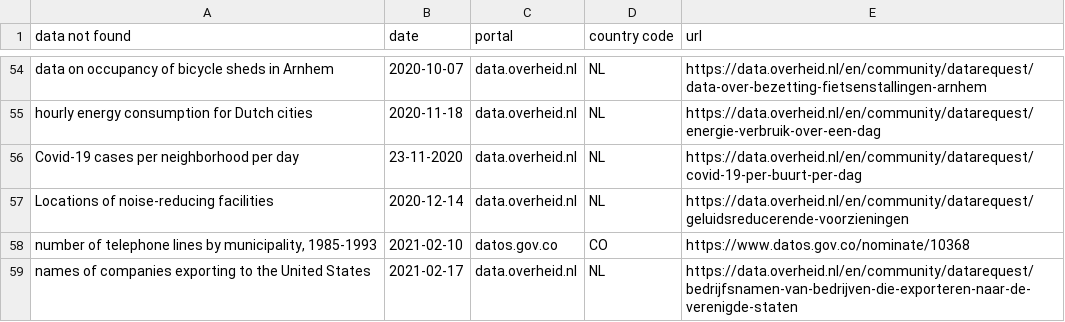
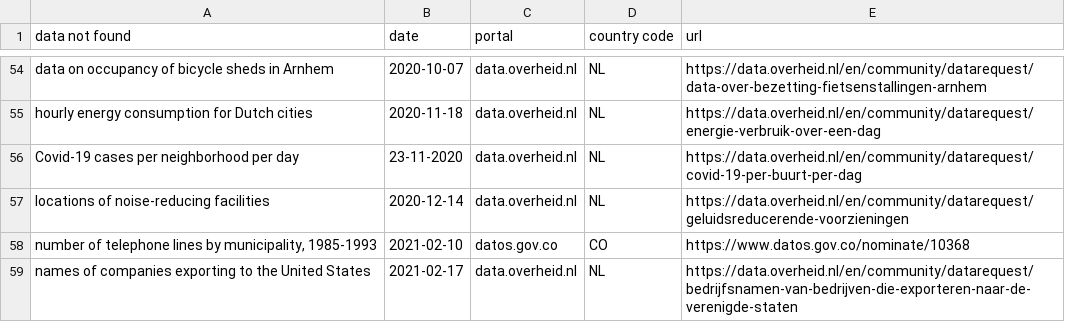
Before and after one commit to jwyg/datanotfound, a CSV file: data/datanotfound.csv, drawn as a sheet; only a part is shown, gaps mark what is left out; the diff covers the shown part only.

Commit message:
Update datanotfound.csv

```diff
--- a/data/datanotfound.csv
+++ b/data/datanotfound.csv
@@ -57,3 +57,3 @@ hourly energy consumption for Dutch cities,2020-11-18,data.overheid.nl,NL,https:
 Covid-19 cases per neighborhood per day,23-11-2020,data.overheid.nl,NL,https://data.overheid.nl/en/community/datarequest/covid-19-per-buurt-per-dag
-Locations of noise-reducing facilities,2020-12-14,data.overheid.nl,NL,https://data.overheid.nl/en/community/datarequest/geluidsreducerende-voorzieningen
+locations of noise-reducing facilities,2020-12-14,data.overheid.nl,NL,https://data.overheid.nl/en/community/datarequest/geluidsreducerende-voorzieningen
 "number of telephone lines by municipality, 1985-1993",2021-02-10,datos.gov.co,CO,https://www.datos.gov.co/nominate/10368
```
Also changed, not shown: 28 added rows elsewhere in this file.
